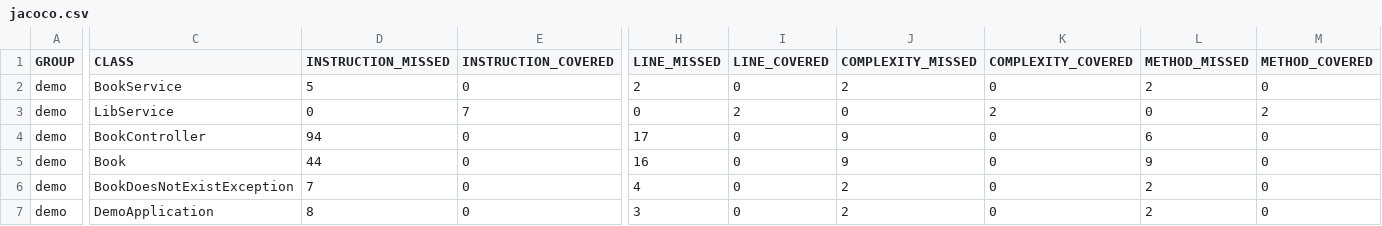
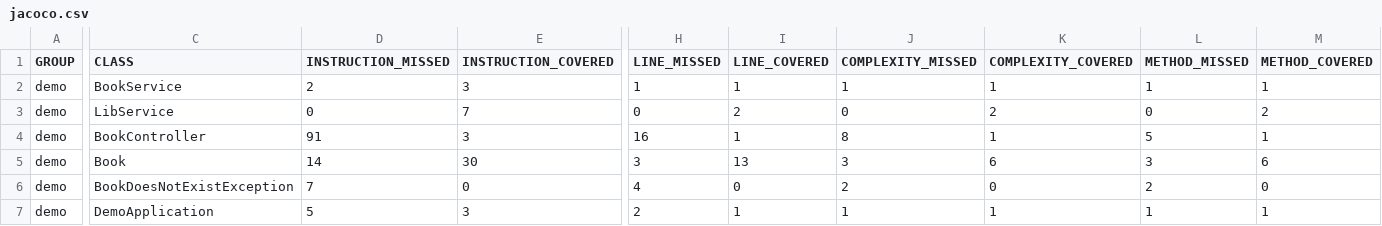
Before and after one commit to balaram249/books, a CSV file: target/site/jacoco/jacoco.csv, drawn as a sheet; only a part is shown, gaps mark what is left out; the diff names each change by its address in the sheet, - before the commit and + after, or states it on an @@ line.

```diff
--- a/target/site/jacoco/jacoco.csv
+++ b/target/site/jacoco/jacoco.csv
-D2 (INSTRUCTION_MISSED): 5
+D2 (INSTRUCTION_MISSED): 2
-E2 (INSTRUCTION_COVERED): 0
+E2 (INSTRUCTION_COVERED): 3
-H2 (LINE_MISSED): 2
+H2 (LINE_MISSED): 1
-I2 (LINE_COVERED): 0
+I2 (LINE_COVERED): 1
-J2 (COMPLEXITY_MISSED): 2
+J2 (COMPLEXITY_MISSED): 1
-K2 (COMPLEXITY_COVERED): 0
+K2 (COMPLEXITY_COVERED): 1
-L2 (METHOD_MISSED): 2
+L2 (METHOD_MISSED): 1
-M2 (METHOD_COVERED): 0
+M2 (METHOD_COVERED): 1
-D4 (INSTRUCTION_MISSED): 94
+D4 (INSTRUCTION_MISSED): 91
-E4 (INSTRUCTION_COVERED): 0
+E4 (INSTRUCTION_COVERED): 3
-H4 (LINE_MISSED): 17
+H4 (LINE_MISSED): 16
-I4 (LINE_COVERED): 0
+I4 (LINE_COVERED): 1
-J4 (COMPLEXITY_MISSED): 9
+J4 (COMPLEXITY_MISSED): 8
-K4 (COMPLEXITY_COVERED): 0
+K4 (COMPLEXITY_COVERED): 1
-L4 (METHOD_MISSED): 6
+L4 (METHOD_MISSED): 5
-M4 (METHOD_COVERED): 0
+M4 (METHOD_COVERED): 1
-D5 (INSTRUCTION_MISSED): 44
+D5 (INSTRUCTION_MISSED): 14
-E5 (INSTRUCTION_COVERED): 0
+E5 (INSTRUCTION_COVERED): 30
-H5 (LINE_MISSED): 16
+H5 (LINE_MISSED): 3
-I5 (LINE_COVERED): 0
+I5 (LINE_COVERED): 13
-J5 (COMPLEXITY_MISSED): 9
+J5 (COMPLEXITY_MISSED): 3
-K5 (COMPLEXITY_COVERED): 0
+K5 (COMPLEXITY_COVERED): 6
-L5 (METHOD_MISSED): 9
+L5 (METHOD_MISSED): 3
-M5 (METHOD_COVERED): 0
+M5 (METHOD_COVERED): 6
-D7 (INSTRUCTION_MISSED): 8
+D7 (INSTRUCTION_MISSED): 5
-E7 (INSTRUCTION_COVERED): 0
+E7 (INSTRUCTION_COVERED): 3
-H7 (LINE_MISSED): 3
+H7 (LINE_MISSED): 2
-I7 (LINE_COVERED): 0
+I7 (LINE_COVERED): 1
-J7 (COMPLEXITY_MISSED): 2
+J7 (COMPLEXITY_MISSED): 1
-K7 (COMPLEXITY_COVERED): 0
+K7 (COMPLEXITY_COVERED): 1
-L7 (METHOD_MISSED): 2
+L7 (METHOD_MISSED): 1
-M7 (METHOD_COVERED): 0
+M7 (METHOD_COVERED): 1
```
Also changed, not shown: 22 other files.
